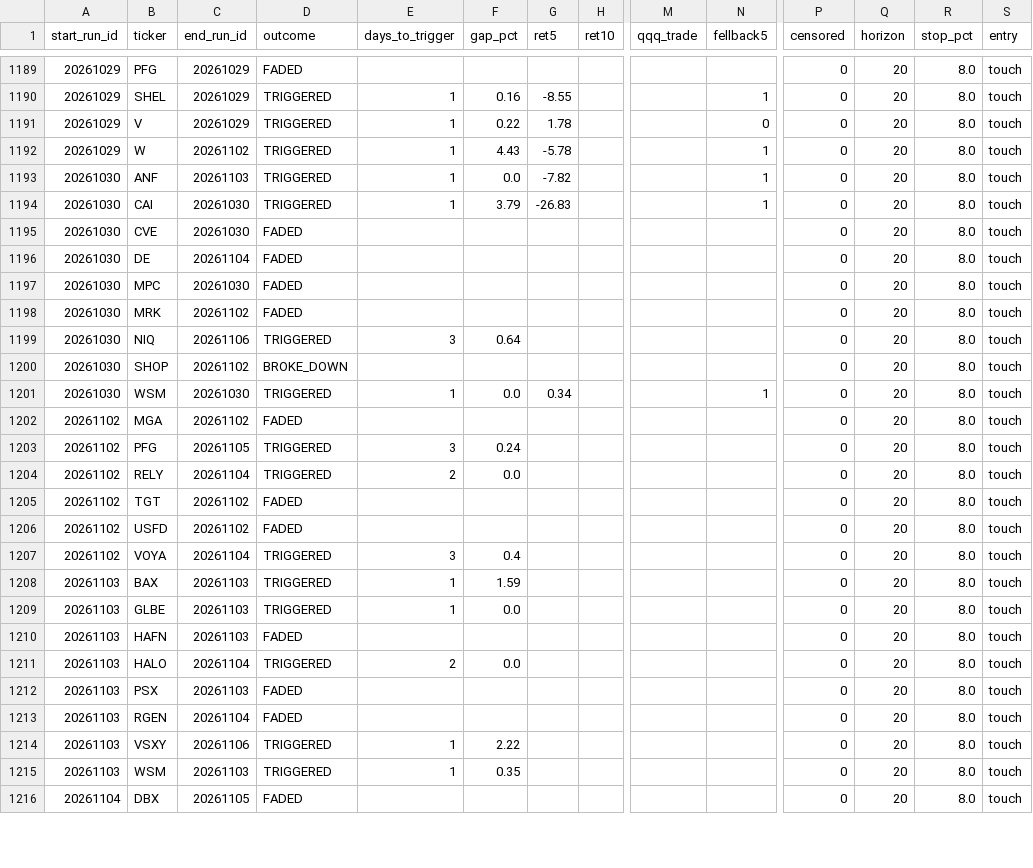
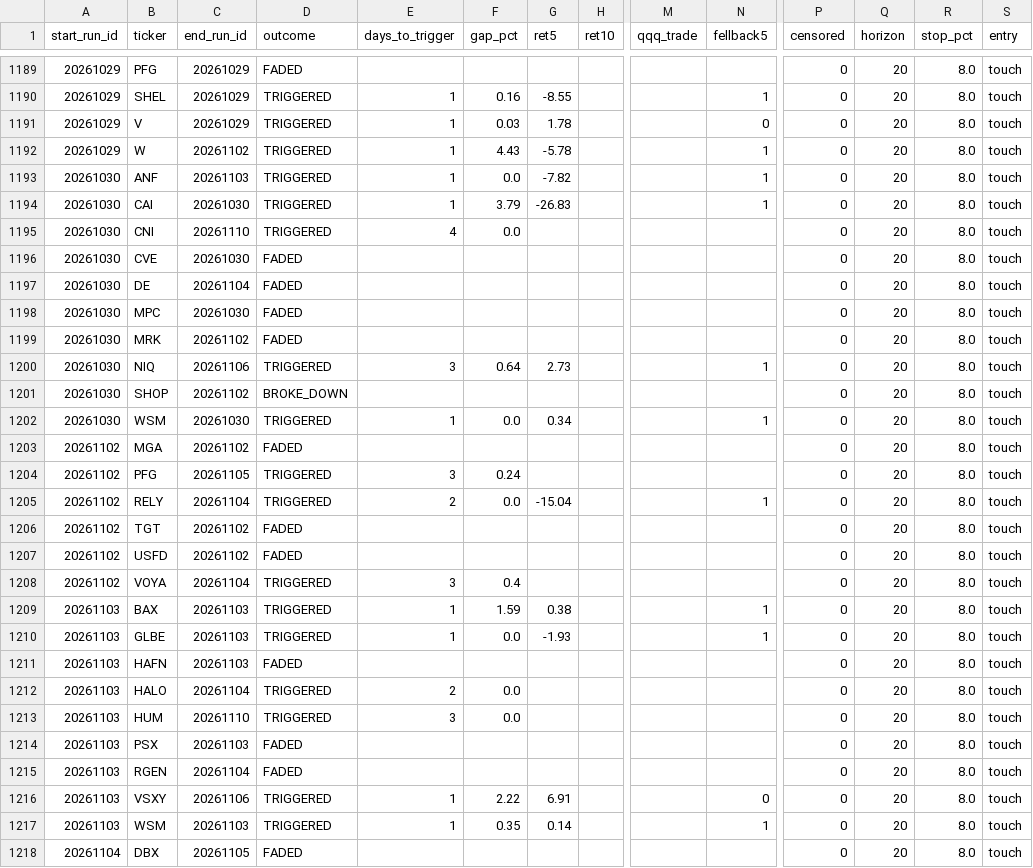
Before and after one commit to mthli/skills, a CSV file: base-breakout-scan/state/outcomes.csv, drawn as a sheet; only a part is shown, gaps mark what is left out; addresses are those after the commit; rows hold the shown columns only; the diff covers the shown part only; the diff names each change by its address in the sheet, - before the commit and + after, or states it on an @@ line.

```diff
--- a/base-breakout-scan/state/outcomes.csv
+++ b/base-breakout-scan/state/outcomes.csv
-F1191 (gap_pct): 0.22
+F1191 (gap_pct): 0.03
+row 1195: 20261030 | CNI | 20261110 | TRIGGERED | 4 | 0.0 |  |  |  |  | 0 | 20 | 8.0 | touch
-G1200 (ret5): (empty)
+G1200 (ret5): 2.73
-N1200 (fellback5): (empty)
+N1200 (fellback5): 1
-G1205 (ret5): (empty)
+G1205 (ret5): -15.04
-N1205 (fellback5): (empty)
+N1205 (fellback5): 1
-G1209 (ret5): (empty)
+G1209 (ret5): 0.38
-N1209:N1210 (fellback5): (empty)
+N1209:N1210 (fellback5): 1
-G1210 (ret5): (empty)
+G1210 (ret5): -1.93
+row 1213: 20261103 | HUM | 20261110 | TRIGGERED | 3 | 0.0 |  |  |  |  | 0 | 20 | 8.0 | touch
-G1216 (ret5): (empty)
+G1216 (ret5): 6.91
-N1216 (fellback5): (empty)
+N1216 (fellback5): 0
-G1217 (ret5): (empty)
+G1217 (ret5): 0.14
-N1217 (fellback5): (empty)
+N1217 (fellback5): 1
```
Also changed, not shown: 1 added row and 42 edited cells elsewhere in this file, mean-reversion-scan/state/history.csv, mean-reversion-scan/state/outcomes.csv, 9 other files.
